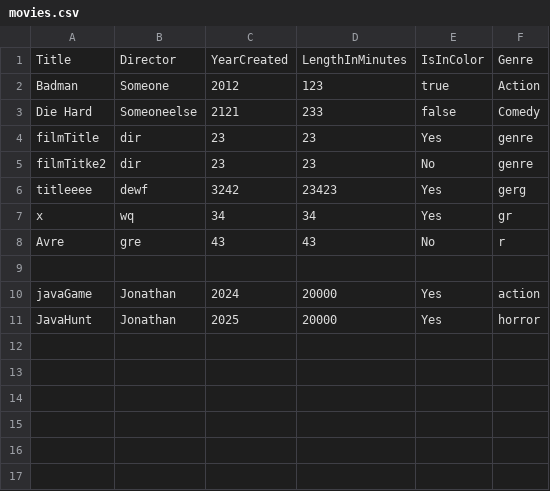
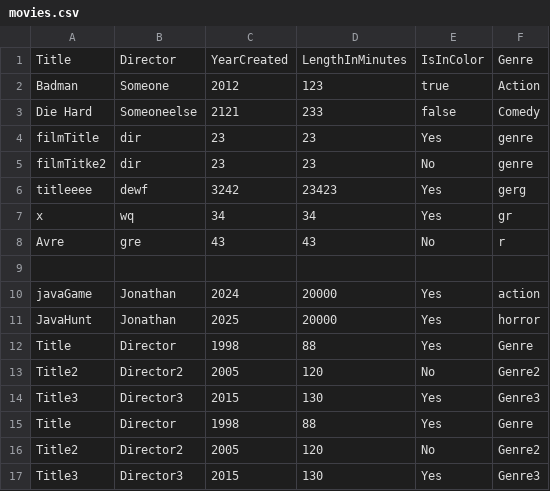
Before and after one commit to jona0001/Filmsamling, a CSV file: movies.csv, drawn as a sheet.

Commit message:
add unit test for showAllMovies and searchMovies

```diff
--- a/movies.csv
+++ b/movies.csv
@@ -11 +11,7 @@ javaGame,Jonathan,2024,20000,Yes,action,
 JavaHunt,Jonathan,2025,20000,Yes,horror,
+Title,Director,1998,88,Yes,Genre,
+Title2,Director2,2005,120,No,Genre2,
+Title3,Director3,2015,130,Yes,Genre3,
+Title,Director,1998,88,Yes,Genre,
+Title2,Director2,2005,120,No,Genre2,
+Title3,Director3,2015,130,Yes,Genre3,
```
Also changed, not shown: 1 other file.
